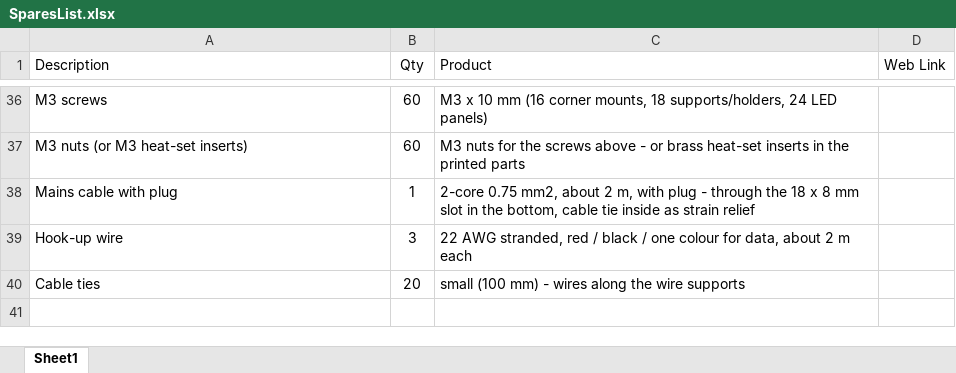
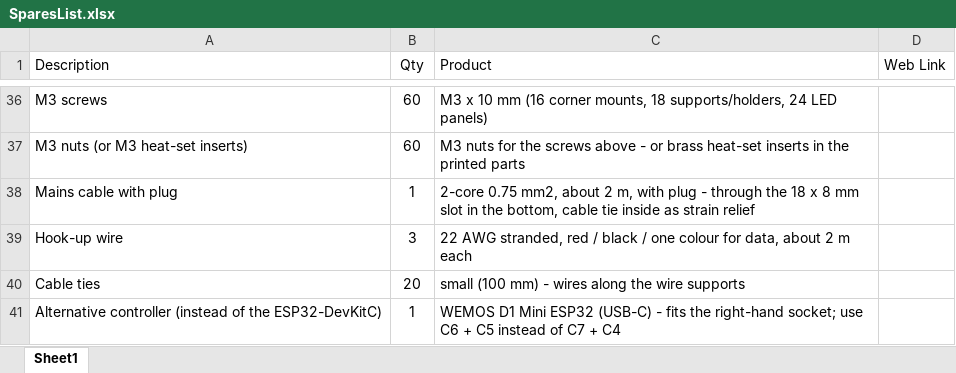
Before and after one commit to 777BDVGP/LED_Display_Board, an Excel workbook: Build_Files/SparesList.xlsx, sheet Sheet1, drawn as a sheet; only a part is shown, gaps mark what is left out; values as stored, in another font and other column widths than the file's, no borders; the diff names each change by its address in the sheet, - before the commit and + after, or states it on an @@ line.

```diff
--- a/Build_Files/SparesList.xlsx (sheet Sheet1)
+++ b/Build_Files/SparesList.xlsx (sheet Sheet1)
+row 41: Alternative controller (instead of the ESP32-DevKitC) | 1 | WEMOS D1 Mini ESP32 (USB-C) - fits the right-hand socket; use C6 + C5 instead of C7 + C4
```
Also changed, not shown: 2 other files.
